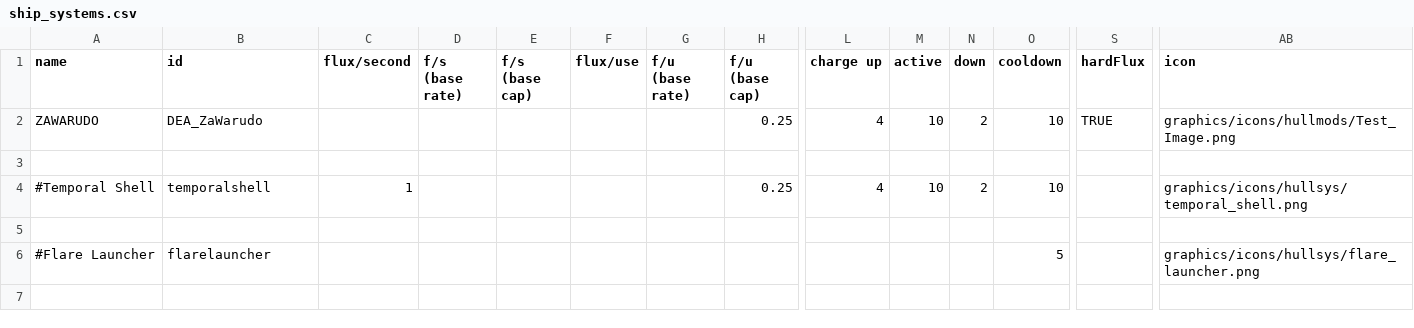
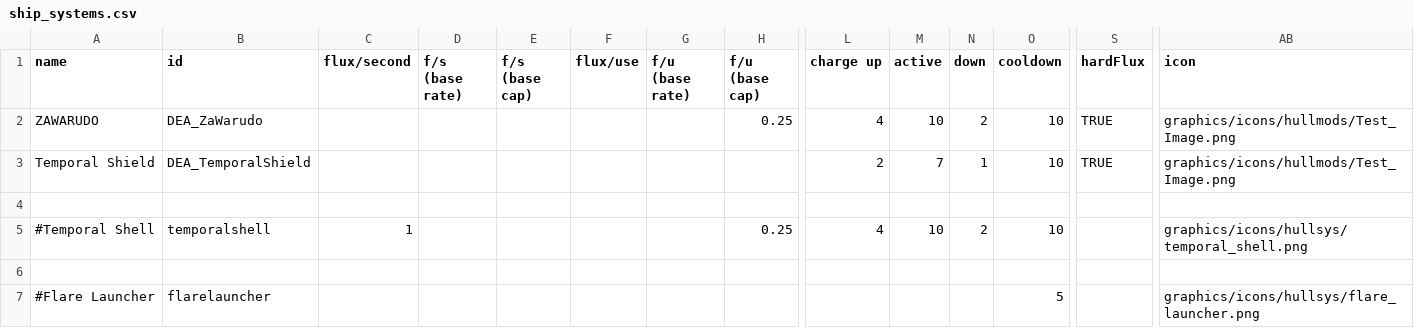
Before and after one commit to DeCEll-1/DEA_mod, a CSV file: DEAmod/data/shipsystems/ship_systems.csv, drawn as a sheet; only a part is shown, gaps mark what is left out; rows hold the shown columns only; the diff names each change by its address in the sheet, - before the commit and + after, or states it on an @@ line.

Commit message:
added temporal shield

```diff
--- a/DEAmod/data/shipsystems/ship_systems.csv
+++ b/DEAmod/data/shipsystems/ship_systems.csv
+row 3: Temporal Shield | DEA_TemporalShield |  |  |  |  |  |  | 2 | 7 | 1 | 10 | TRUE | graphics/icons/hullmods/Test_Image.png
```
Also changed, not shown: DEAmod/data/hulls/ship_data.csv, 11 other files.
